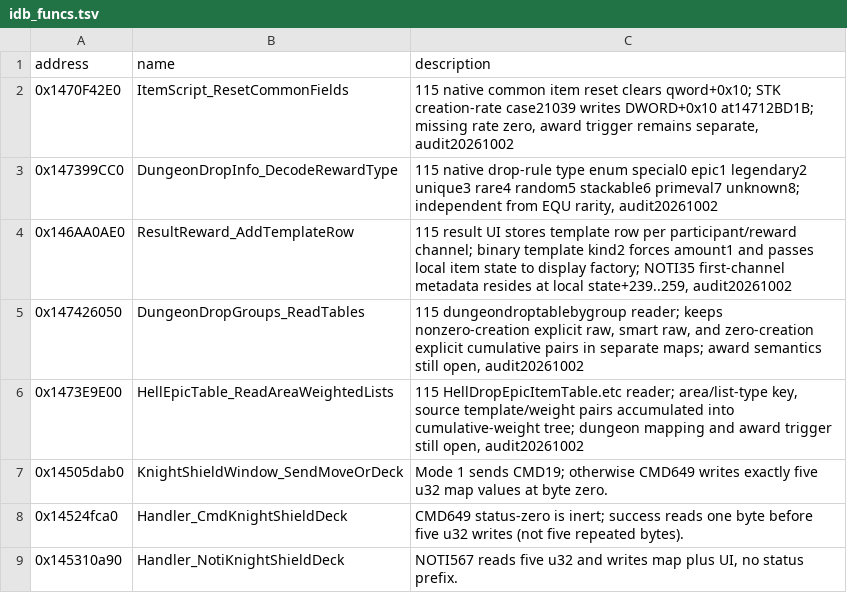
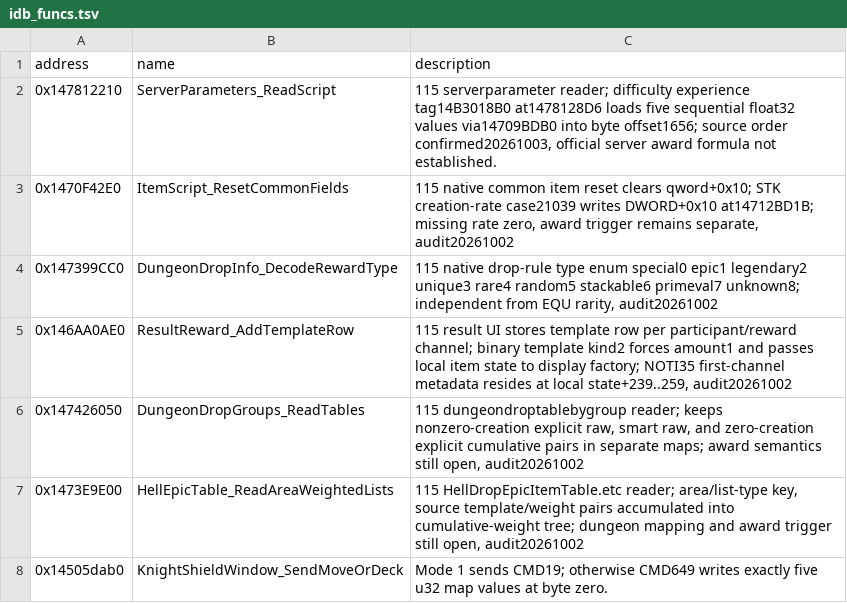
Before and after one commit to KinkOwO/115, a TSV file: analysis/dumps/idb_funcs.tsv, drawn as a sheet; only a part is shown; the shorter side is filled out with more unchanged rows; the diff names each change by its address in the sheet, - before the commit and + after, or states it on an @@ line.

Commit message:
fix: apply dungeon difficulty to experience awards

```diff
--- a/analysis/dumps/idb_funcs.tsv
+++ b/analysis/dumps/idb_funcs.tsv
+row 2: 0x147812210 | ServerParameters_ReadScript | 115 serverparameter reader; difficulty experience tag14B3018B0 at1478128D6 loads five sequential float32 values via14709BDB0 into byte offset1656; source order confirmed20261003, official server award formula not established.
```
Also changed, not shown: 9 other files.
